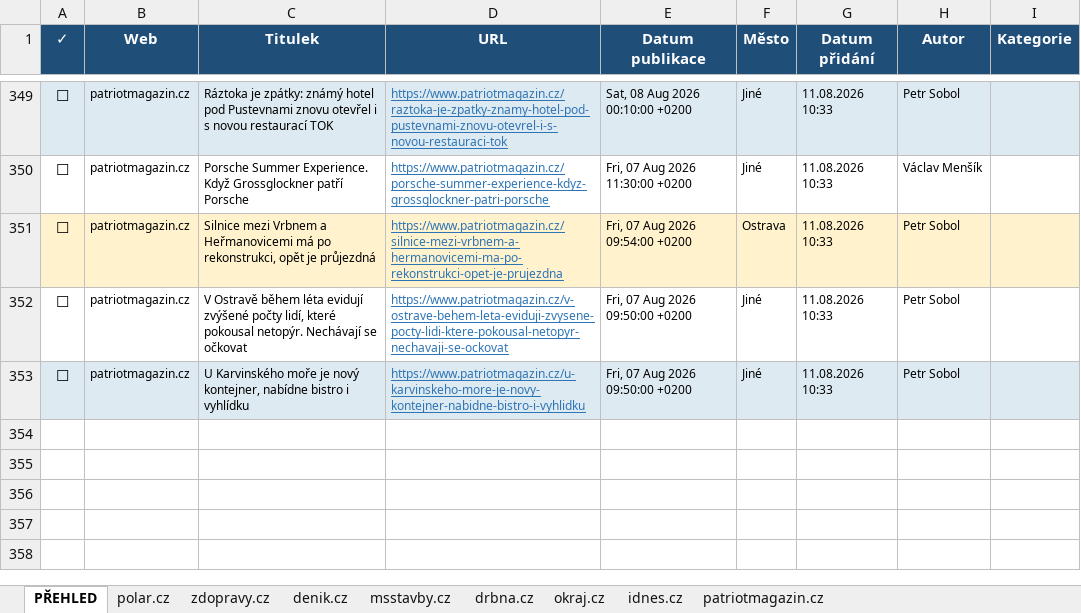
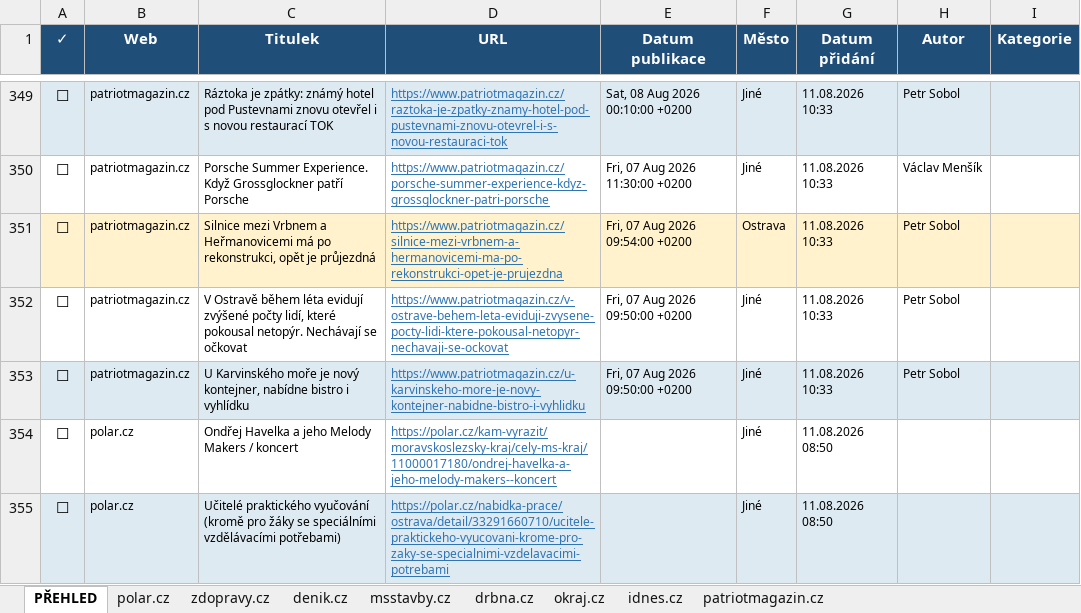
Before and after one commit to adamekcerv/scrapper_dop, an Excel workbook: vysledky.xlsx, sheet PŘEHLED, drawn as a sheet; only a part is shown, gaps mark what is left out; values as stored, in another font and other column widths than the file's, no borders; conditional formats not drawn; the diff names each change by its address in the sheet, - before the commit and + after, or states it on an @@ line.

```diff
--- a/vysledky.xlsx (sheet PŘEHLED)
+++ b/vysledky.xlsx (sheet PŘEHLED)
+row 354: ☐ | polar.cz | Ondřej Havelka a jeho Melody Makers / koncert | https://polar.cz/kam-vyrazit/moravskoslezsky-kraj/cely-ms-kraj/11000017180/ondrej-havelka-a-jeho-melody-makers--koncert |  | Jiné | 11.08.2026 08:50
+row 355: ☐ | polar.cz | Učitelé praktického vyučování (kromě pro žáky se speciálními vzdělávacími potřebami) | https://polar.cz/nabidka-prace/ostrava/detail/33291660710/ucitele-praktickeho-vyucovani-krome-pro-zaky-se-specialnimi-vzdelavacimi-potrebami |  | Jiné | 11.08.2026 08:50
```
Also changed, not shown: sheet polar.cz, 1 other file.
